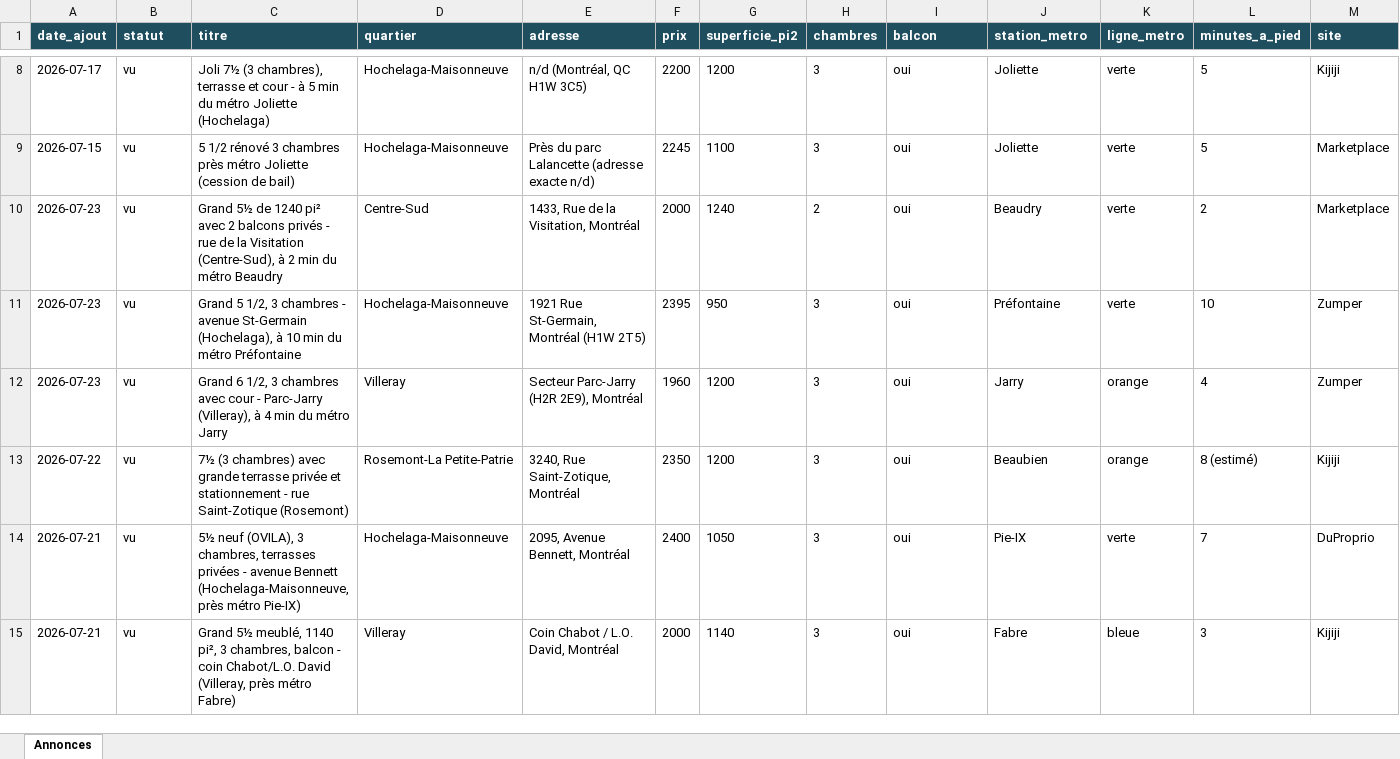
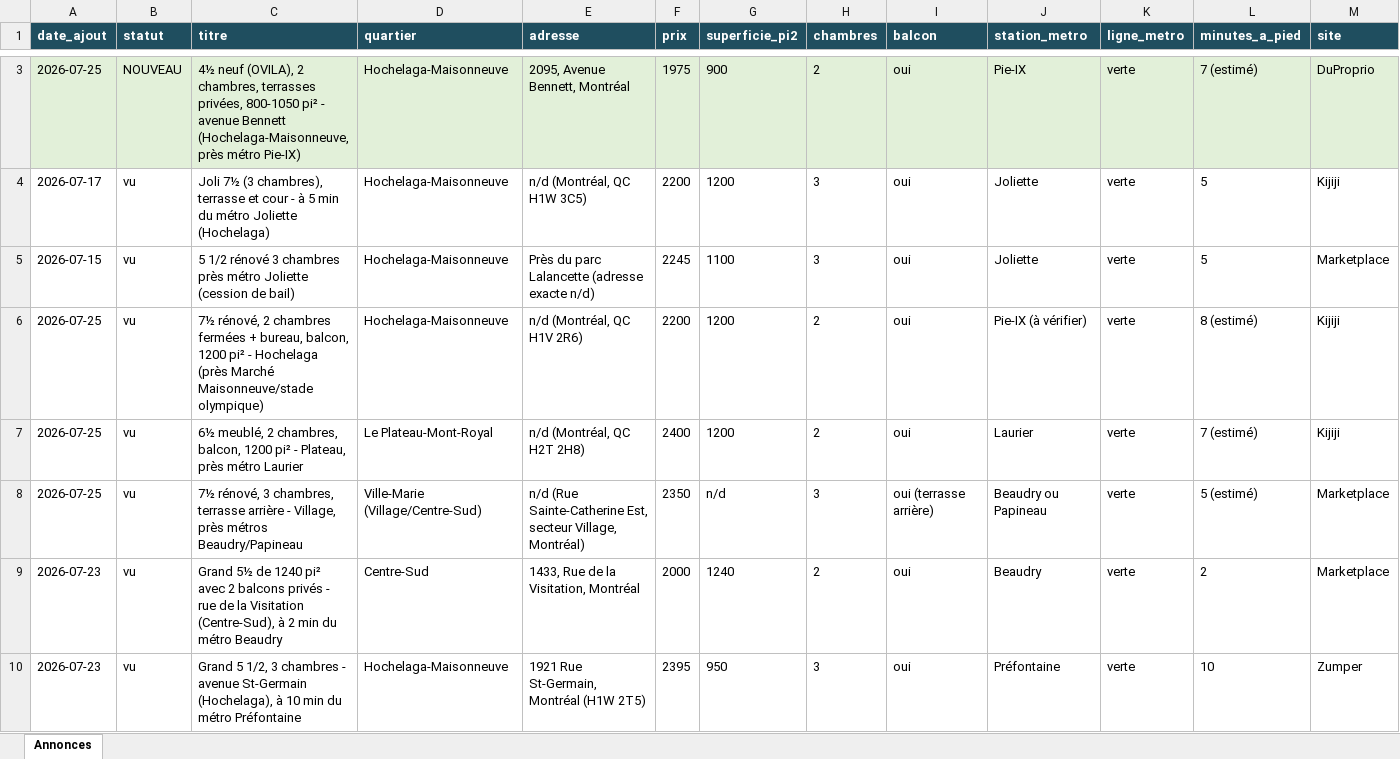
Before and after one commit to fclmnt/home-search, an Excel workbook: annonces.xlsx, sheet Annonces, drawn as a sheet; only a part is shown, gaps mark what is left out; the shorter side is filled out with more unchanged rows; values as stored, in another font and other column widths than the file's, no borders; rows hold the shown columns only; the diff covers the shown part only; the diff names each change by its address in the sheet, - before the commit and + after, or states it on an @@ line.

Commit message:
Mise à jour des annonces — 2026-07-25 17:13

```diff
--- a/annonces.xlsx (sheet Annonces)
+++ b/annonces.xlsx (sheet Annonces)
+row 3: 2026-07-25 | NOUVEAU | 4½ neuf (OVILA), 2 chambres, terrasses privées, 800-1050 pi² - avenue Bennett (Hochelaga-Maisonneuve, près métro Pie-IX) | Hochelaga-Maisonneuve | 2095, Avenue Bennett, Montréal | 1975 | 900 | 2 | oui | Pie-IX | verte | 7 (estimé) | DuProprio
+row 6: 2026-07-25 | vu | 7½ rénové, 2 chambres fermées + bureau, balcon, 1200 pi² - Hochelaga (près Marché Maisonneuve/stade olympique) | Hochelaga-Maisonneuve | n/d (Montréal, QC H1V 2R6) | 2200 | 1200 | 2 | oui | Pie-IX (à vérifier) | verte | 8 (estimé) | Kijiji
+row 7: 2026-07-25 | vu | 6½ meublé, 2 chambres, balcon, 1200 pi² - Plateau, près métro Laurier | Le Plateau-Mont-Royal | n/d (Montréal, QC H2T 2H8) | 2400 | 1200 | 2 | oui | Laurier | verte | 7 (estimé) | Kijiji
+row 8: 2026-07-25 | vu | 7½ rénové, 3 chambres, terrasse arrière - Village, près métros Beaudry/Papineau | Ville-Marie (Village/Centre-Sud) | n/d (Rue Sainte-Catherine Est, secteur Village, Montréal) | 2350 | n/d | 3 | oui (terrasse arrière) | Beaudry ou Papineau | verte | 5 (estimé) | Marketplace
```
Also changed, not shown: 3 added rows, 5 removed rows and 9 edited cells elsewhere in this sheet, 2 other files.
